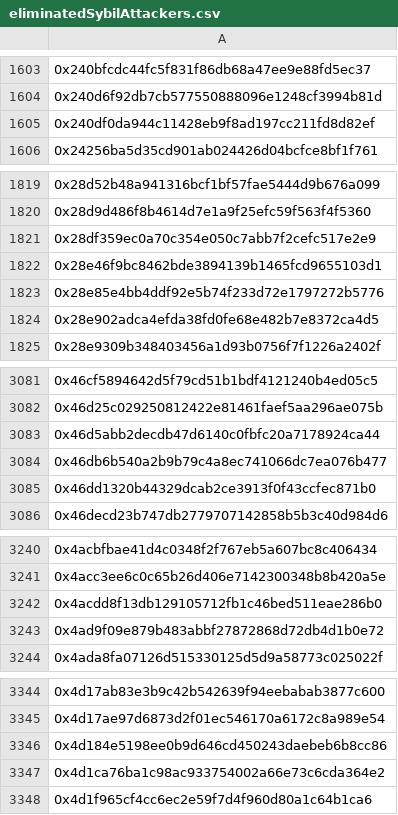
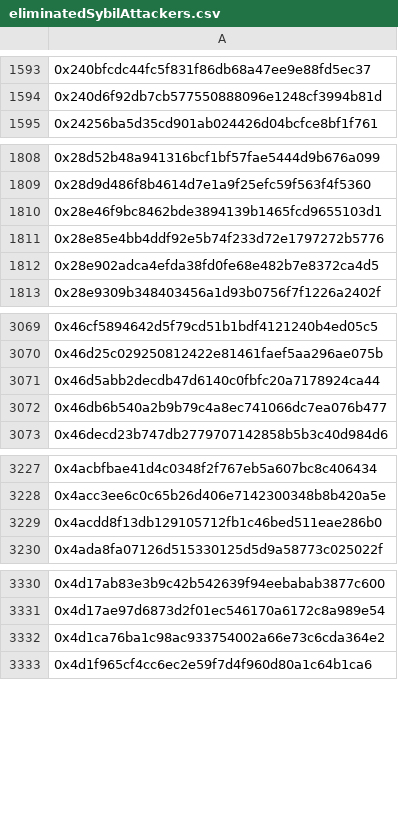
Before and after one commit to hop-protocol/hop-airdrop, a CSV file: src/data/eliminatedSybilAttackers.csv, drawn as a sheet; only a part is shown, gaps mark what is left out; the diff covers the shown part only; the diff names each change by its address in the sheet, - before the commit and + after, or states it on an @@ line.

```diff
--- a/src/data/eliminatedSybilAttackers.csv
+++ b/src/data/eliminatedSybilAttackers.csv
-row 1605: 0x240df0da944c11428eb9f8ad197cc211fd8d82ef
-row 1821: 0x28df359ec0a70c354e050c7abb7f2cefc517e2e9
-row 3085: 0x46dd1320b44329dcab2ce3913f0f43ccfec871b0
-row 3243: 0x4ad9f09e879b483abbf27872868d72db4d1b0e72
-row 3346: 0x4d184e5198ee0b9d646cd450243daebeb6b8cc86
```
Also changed, not shown: 38 removed rows elsewhere in this file, 6 other files.
